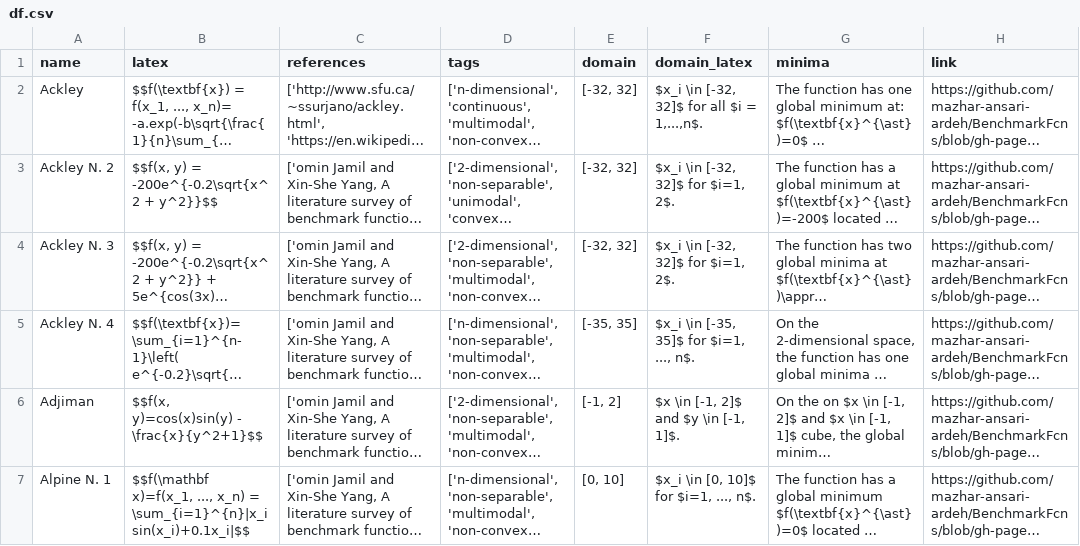
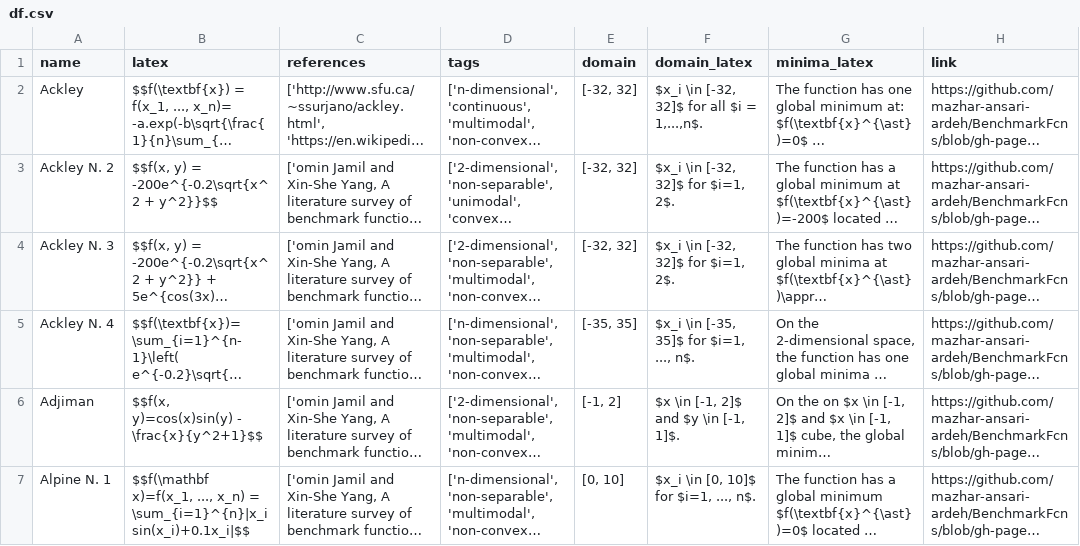
Before and after one commit to HeinrichWizardKreuser/mealpy-database, a CSV file: assets/benchmarkfcns/df.csv, drawn as a sheet; only a part is shown; long unchanged cells end in …; the diff names each change by its address in the sheet, - before the commit and + after, or states it on an @@ line.

```diff
--- a/assets/benchmarkfcns/df.csv
+++ b/assets/benchmarkfcns/df.csv
-G1: minima
+G1: minima_latex
```
Also changed, not shown: assets/sfu/df.csv, 6 other files.
